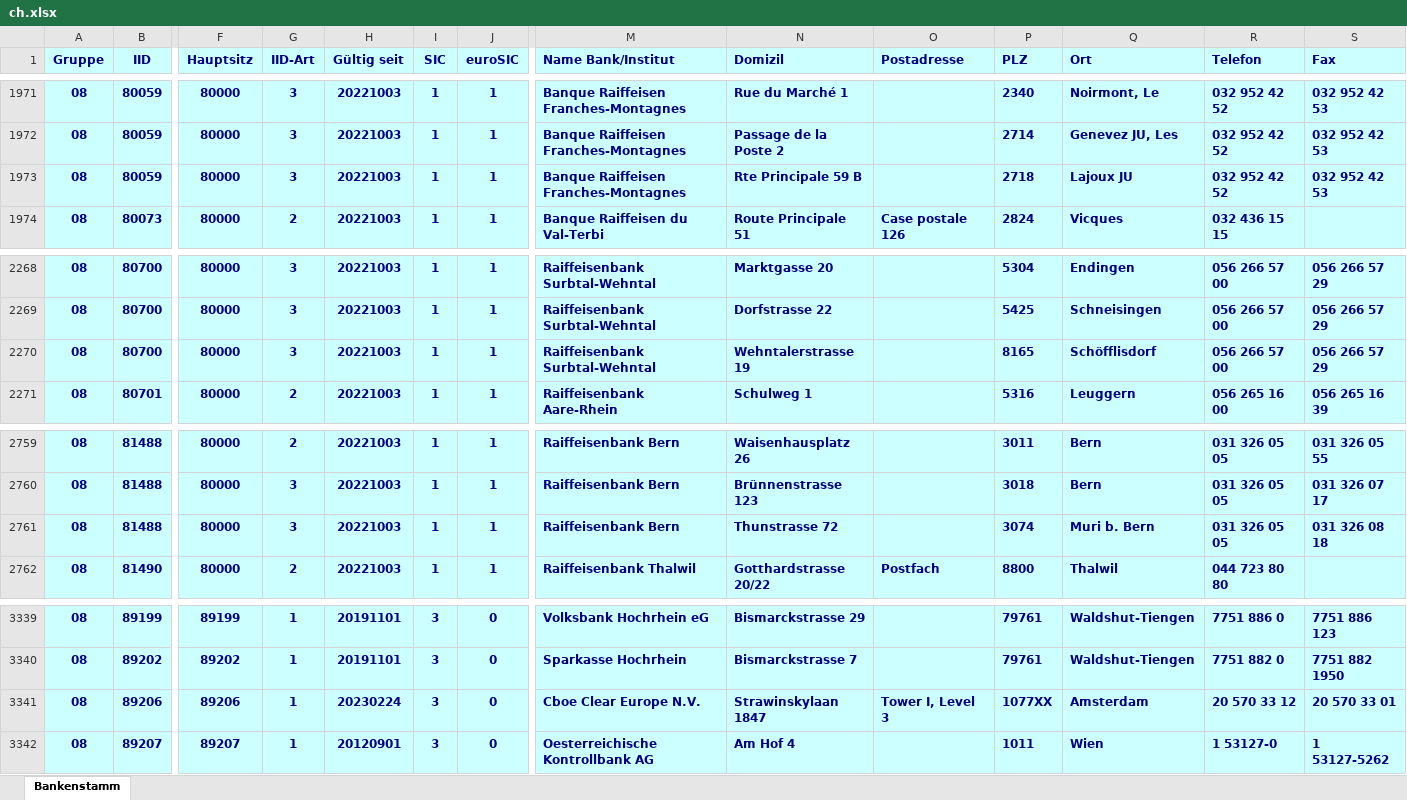
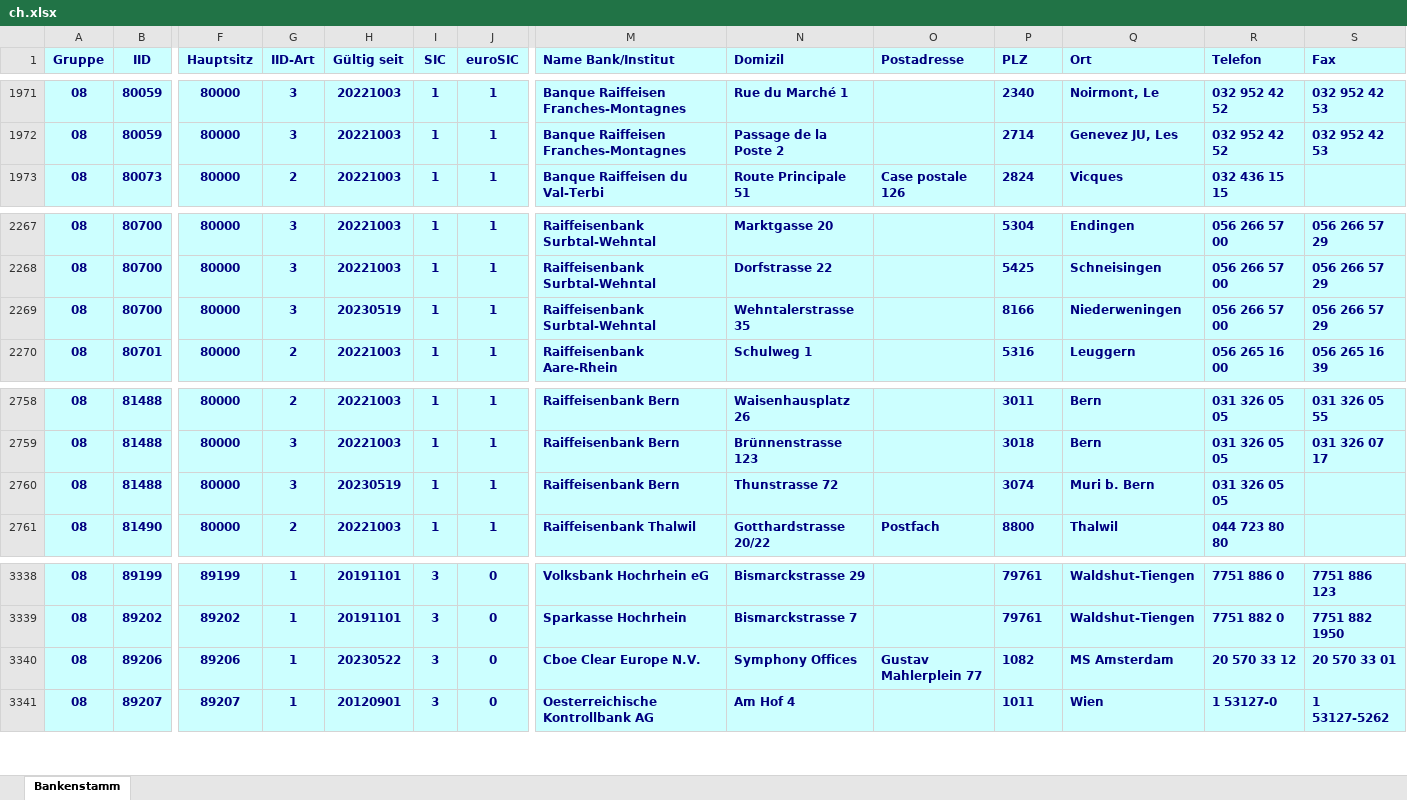
Before and after one commit to marcapo/goiban-data-loader, an Excel workbook: data/ch.xlsx, sheet Bankenstamm, drawn as a sheet; only a part is shown, gaps mark what is left out; values as stored, in another font and other column widths than the file's, no borders; removed rows and columns are numbered as before the commit, all else as after; rows hold the shown columns only; the diff names each change by its address in the sheet, - before the commit and + after, or states it on an @@ line.

```diff
--- a/data/ch.xlsx (sheet Bankenstamm)
+++ b/data/ch.xlsx (sheet Bankenstamm)
-row 1973: 08 | 80059 | 80000 | 3 | 20221003 | 1 | 1 | Banque Raiffeisen Franches-Montagnes | Rte Principale 59 B |  | 2718 | Lajoux JU | 032 952 42 52 | 032 952 42 53
-H2269 (Gültig seit): 20221003
+H2269 (Gültig seit): 20230519
-N2269 (Domizil): Wehntalerstrasse 19
+N2269 (Domizil): Wehntalerstrasse 35
-P2269 (PLZ): 8165
+P2269 (PLZ): 8166
-Q2269 (Ort): Schöfflisdorf
+Q2269 (Ort): Niederweningen
-H2760 (Gültig seit): 20221003
+H2760 (Gültig seit): 20230519
-S2760 (Fax): 031 326 08 18
+S2760 (Fax): (empty)
-H3340 (Gültig seit): 20230224
+H3340 (Gültig seit): 20230522
-N3340 (Domizil): Strawinskylaan 1847
+N3340 (Domizil): Symphony Offices
-O3340 (Postadresse): Tower I, Level 3
+O3340 (Postadresse): Gustav Mahlerplein 77
-P3340 (PLZ): 1077XX
+P3340 (PLZ): 1082
-Q3340 (Ort): Amsterdam
+Q3340 (Ort): MS Amsterdam
```
Also changed, not shown: 2 other files.
